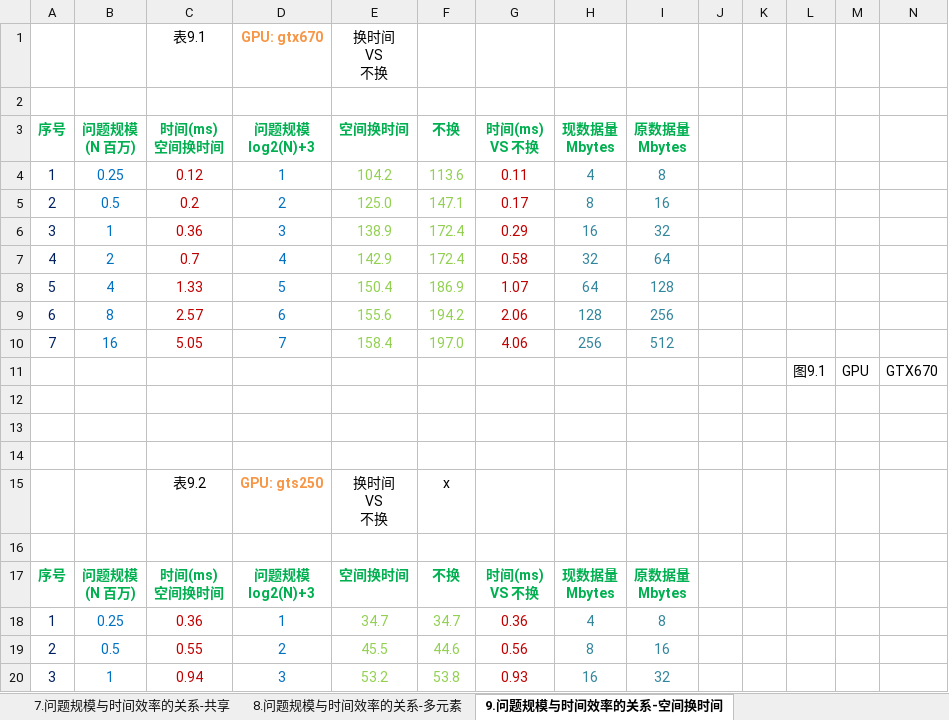
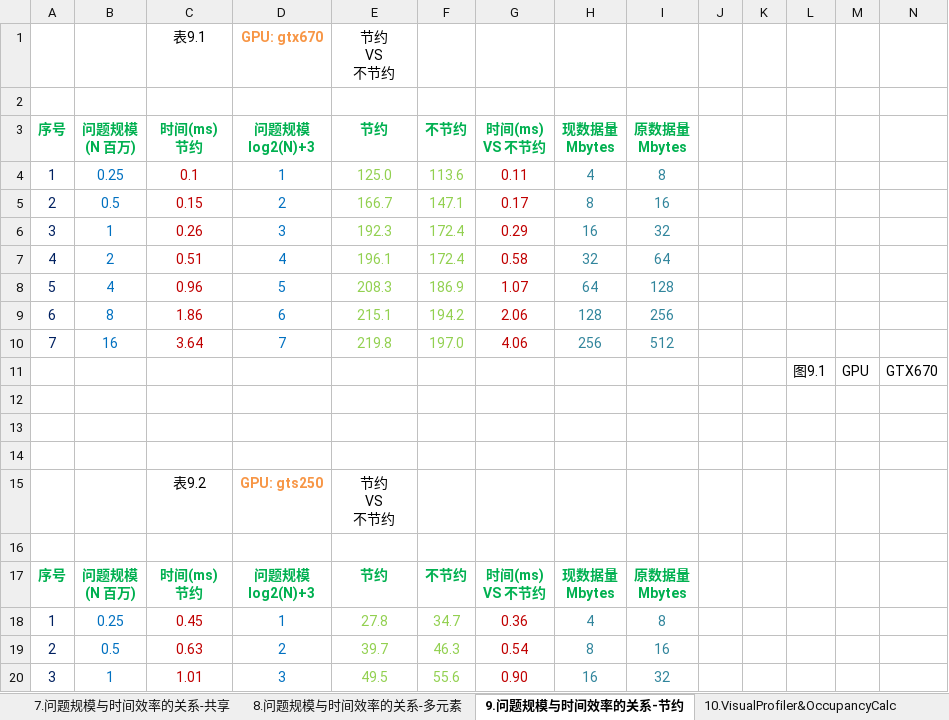
Before and after one commit to soulsheng/CudaAccMs3d, an Excel workbook: doc/基于CUDA的三维动画实时绘制效率改善算法.xlsx, sheet 9.问题规模与时间效率的关系-节约, drawn as a sheet; only a part is shown; values as stored, in another font and other column widths than the file's, no borders; charts and pictures not drawn; ↵ is a line break in a cell; the diff covers the shown part only; the diff names each change by its address in the sheet, - before the commit and + after, or states it on an @@ line.

```diff
--- a/doc/基于CUDA的三维动画实时绘制效率改善算法.xlsx (sheet 9.问题规模与时间效率的关系-节约)
+++ b/doc/基于CUDA的三维动画实时绘制效率改善算法.xlsx (sheet 9.问题规模与时间效率的关系-节约)
-sheet tab: 9.问题规模与时间效率的关系-空间换时间
+sheet tab: 9.问题规模与时间效率的关系-节约
-E1 (节约): 换时间 ↵ VS ↵ 不换
+E1 (节约): 节约 ↵ VS ↵ 不节约
-C3: 时间(ms) ↵ 空间换时间
+C3: 时间(ms) ↵ 节约
-E3: 空间换时间
+E3: 节约
-F3: 不换
+F3: 不节约
-G3: 时间(ms) ↵ VS 不换
+G3: 时间(ms) ↵ VS 不节约
-C4 (时间(ms) 节约): 0.12
+C4 (时间(ms) 节约): 0.1
-E4 (节约): 104.2
+E4 (节约): 125.0
-C5 (时间(ms) 节约): 0.2
+C5 (时间(ms) 节约): 0.15
-E5 (节约): 125.0
+E5 (节约): 166.7
-C6 (时间(ms) 节约): 0.36
+C6 (时间(ms) 节约): 0.26
-E6 (节约): 138.9
+E6 (节约): 192.3
-C7 (时间(ms) 节约): 0.7
+C7 (时间(ms) 节约): 0.51
-E7 (节约): 142.9
+E7 (节约): 196.1
-C8 (时间(ms) 节约): 1.33
+C8 (时间(ms) 节约): 0.96
-E8 (节约): 150.4
+E8 (节约): 208.3
-C9 (时间(ms) 节约): 2.57
+C9 (时间(ms) 节约): 1.86
-E9 (节约): 155.6
+E9 (节约): 215.1
-C10 (时间(ms) 节约): 5.05
+C10 (时间(ms) 节约): 3.64
-E10 (节约): 158.4
+E10 (节约): 219.8
-E15 (节约): 换时间 ↵ VS ↵ 不换
+E15 (节约): 节约 ↵ VS ↵ 不节约
-F15 (不节约): x
+F15 (不节约): (empty)
-C17 (时间(ms) 节约): 时间(ms) ↵ 空间换时间
+C17 (时间(ms) 节约): 时间(ms) ↵ 节约
-E17 (节约): 空间换时间
+E17 (节约): 节约
-F17 (不节约): 不换
+F17 (不节约): 不节约
-G17 (时间(ms) VS 不节约): 时间(ms) ↵ VS 不换
+G17 (时间(ms) VS 不节约): 时间(ms) ↵ VS 不节约
-C18 (时间(ms) 节约): 0.36
+C18 (时间(ms) 节约): 0.45
-E18 (节约): 34.7
+E18 (节约): 27.8
-C19 (时间(ms) 节约): 0.55
+C19 (时间(ms) 节约): 0.63
-E19 (节约): 45.5
+E19 (节约): 39.7
-F19 (不节约): 44.6
+F19 (不节约): 46.3
-G19 (时间(ms) VS 不节约): 0.56
+G19 (时间(ms) VS 不节约): 0.54
-C20 (时间(ms) 节约): 0.94
+C20 (时间(ms) 节约): 1.01
-E20 (节约): 53.2
+E20 (节约): 49.5
-F20 (不节约): 53.8
+F20 (不节约): 55.6
-G20 (时间(ms) VS 不节约): 0.93
+G20 (时间(ms) VS 不节约): 0.90
```
Also changed, not shown: 1 added row and 67 edited cells elsewhere in this sheet, sheet 8.问题规模与时间效率的关系-多元素, sheet 6.问题规模与时间效率的关系-常量, sheet 5.问题规模与时间效率的关系-拆分, sheet 7.问题规模与时间效率的关系-共享, charts or pictures.
